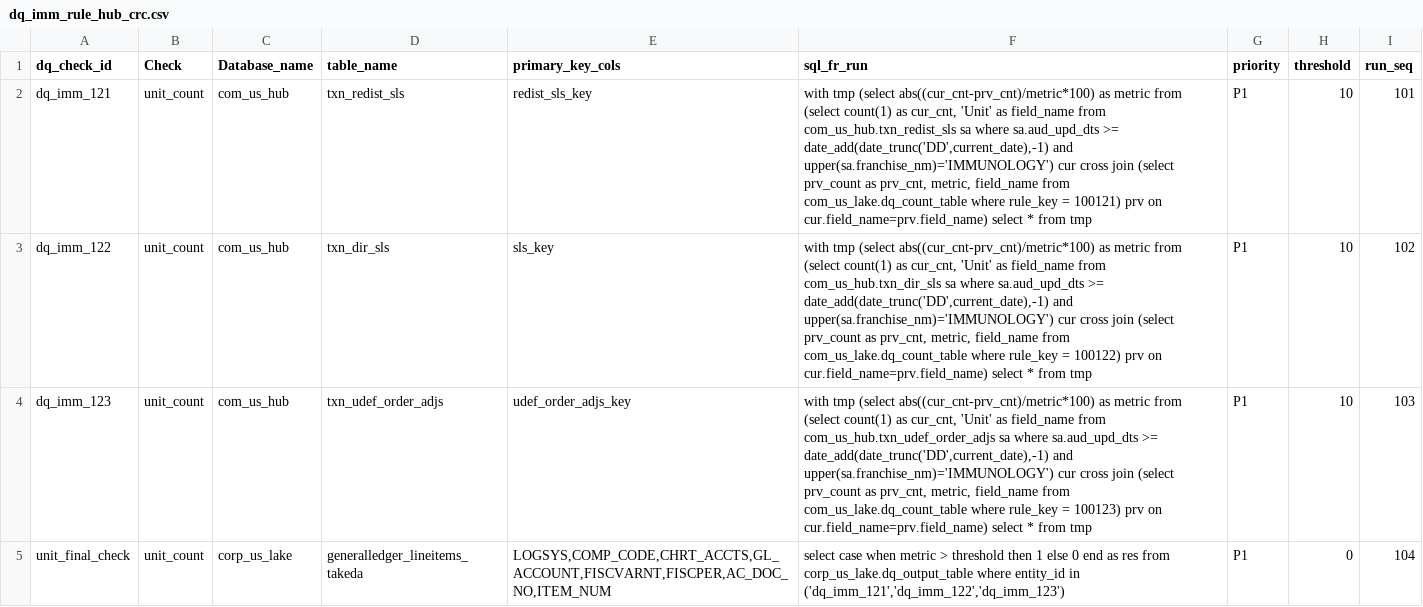
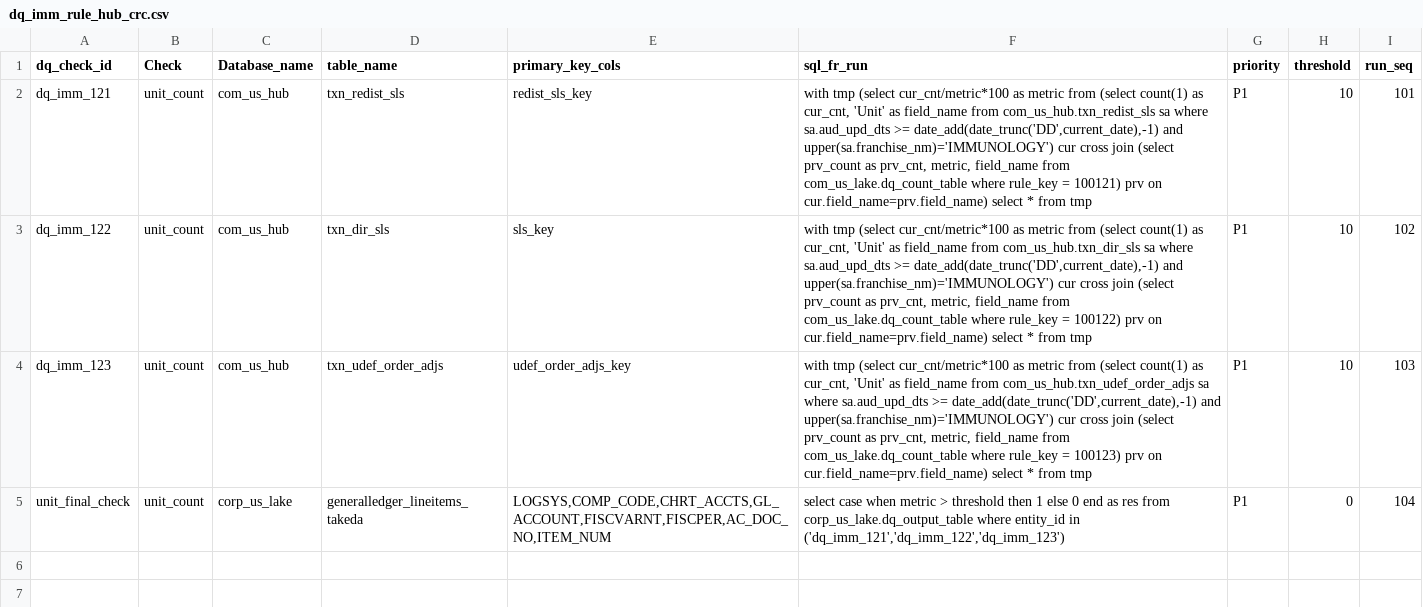
Before and after one commit to takeda-masud/dq-checks, a CSV file: dq_imm_rule_hub_crc.csv, drawn as a sheet.

```diff
--- a/dq_imm_rule_hub_crc.csv
+++ b/dq_imm_rule_hub_crc.csv
@@ -1,5 +1,5 @@
 dq_check_id,Check,Database_name,table_name,primary_key_cols,sql_fr_run,priority,threshold,run_seq
-dq_imm_121,unit_count,com_us_hub,txn_redist_sls,redist_sls_key,"with tmp (select abs((cur_cnt-prv_cnt)/metric*100) as metric from (select count(1) as cur_cnt, 'Unit' as field_name from com_us_hub.txn_redist_sls sa where sa.aud_upd_dts >= date_add(date_trunc('DD',current_date),-1) and upper(sa.franchise_nm)='IMMUNOLOGY') cur cross join (select prv_count as prv_cnt, metric, field_name from com_us_lake.dq_count_table where rule_key = 100121) prv on cur.field_name=prv.field_name) select * from tmp",P1,10,101
-dq_imm_122,unit_count,com_us_hub,txn_dir_sls,sls_key,"with tmp (select abs((cur_cnt-prv_cnt)/metric*100) as metric from (select count(1) as cur_cnt, 'Unit' as field_name from com_us_hub.txn_dir_sls sa where sa.aud_upd_dts >= date_add(date_trunc('DD',current_date),-1) and upper(sa.franchise_nm)='IMMUNOLOGY') cur cross join (select prv_count as prv_cnt, metric, field_name from com_us_lake.dq_count_table where rule_key = 100122) prv on cur.field_name=prv.field_name) select * from tmp",P1,10,102
-dq_imm_123,unit_count,com_us_hub,txn_udef_order_adjs,udef_order_adjs_key,"with tmp (select abs((cur_cnt-prv_cnt)/metric*100) as metric from (select count(1) as cur_cnt, 'Unit' as field_name from com_us_hub.txn_udef_order_adjs sa where sa.aud_upd_dts >= date_add(date_trunc('DD',current_date),-1) and upper(sa.franchise_nm)='IMMUNOLOGY') cur cross join (select prv_count as prv_cnt, metric, field_name from com_us_lake.dq_count_table where rule_key = 100123) prv on cur.field_name=prv.field_name) select * from tmp",P1,10,103
+dq_imm_121,unit_count,com_us_hub,txn_redist_sls,redist_sls_key,"with tmp (select cur_cnt/metric*100 as metric from (select count(1) as cur_cnt, 'Unit' as field_name from com_us_hub.txn_redist_sls sa where sa.aud_upd_dts >= date_add(date_trunc('DD',current_date),-1) and upper(sa.franchise_nm)='IMMUNOLOGY') cur cross join (select prv_count as prv_cnt, metric, field_name from com_us_lake.dq_count_table where rule_key = 100121) prv on cur.field_name=prv.field_name) select * from tmp",P1,10,101
+dq_imm_122,unit_count,com_us_hub,txn_dir_sls,sls_key,"with tmp (select cur_cnt/metric*100 as metric from (select count(1) as cur_cnt, 'Unit' as field_name from com_us_hub.txn_dir_sls sa where sa.aud_upd_dts >= date_add(date_trunc('DD',current_date),-1) and upper(sa.franchise_nm)='IMMUNOLOGY') cur cross join (select prv_count as prv_cnt, metric, field_name from com_us_lake.dq_count_table where rule_key = 100122) prv on cur.field_name=prv.field_name) select * from tmp",P1,10,102
+dq_imm_123,unit_count,com_us_hub,txn_udef_order_adjs,udef_order_adjs_key,"with tmp (select cur_cnt/metric*100 as metric from (select count(1) as cur_cnt, 'Unit' as field_name from com_us_hub.txn_udef_order_adjs sa where sa.aud_upd_dts >= date_add(date_trunc('DD',current_date),-1) and upper(sa.franchise_nm)='IMMUNOLOGY') cur cross join (select prv_count as prv_cnt, metric, field_name from com_us_lake.dq_count_table where rule_key = 100123) prv on cur.field_name=prv.field_name) select * from tmp",P1,10,103
 unit_final_check,unit_count,corp_us_lake,generalledger_lineitems_takeda,"LOGSYS,COMP_CODE,CHRT_ACCTS,GL_ACCOUNT,FISCVARNT,FISCPER,AC_DOC_NO,ITEM_NUM","select case when metric > threshold then 1 else 0 end as res from corp_us_lake.dq_output_table where entity_id in ('dq_imm_121','dq_imm_122','dq_imm_123')",P1,0,104
```
Also changed, not shown: dq_imm_rule_hub.csv, dq_rule_hub.csv, 6 other files.
